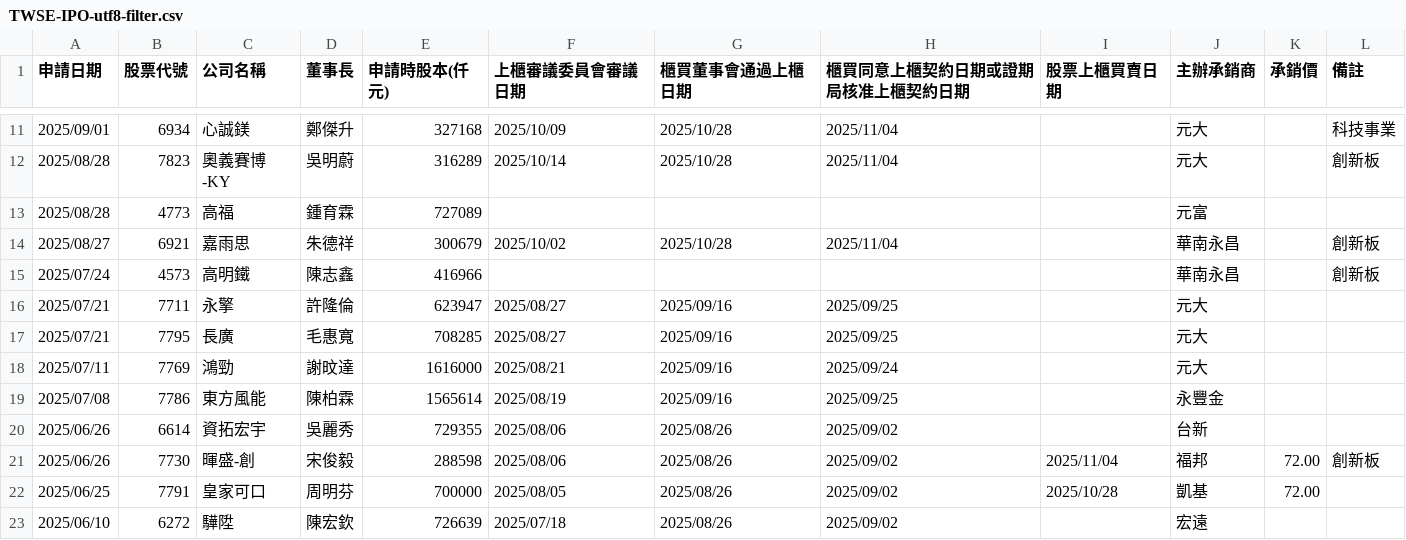
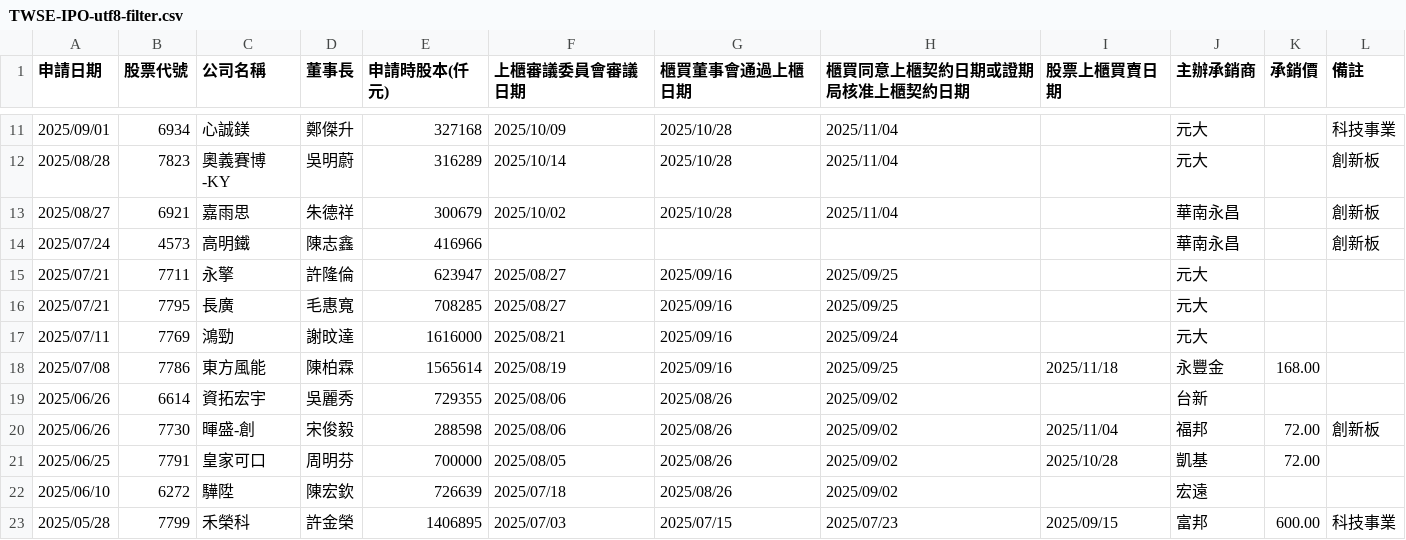
Before and after one commit to wenchiehlee/Selenium-Actions.IPO, a CSV file: TWSE-IPO-utf8-filter.csv, drawn as a sheet; only a part is shown, gaps mark what is left out; the shorter side is filled out with more unchanged rows.

```diff
--- a/TWSE-IPO-utf8-filter.csv
+++ b/TWSE-IPO-utf8-filter.csv
@@ -12,3 +12,2 @@
 "2025/08/28","7823","奧義賽博-KY","吳明蔚","316289","2025/10/14","2025/10/28","2025/11/04","","元大","","創新板"
-"2025/08/28","4773","高福","鍾育霖","727089","","","","","元富","",""
 "2025/08/27","6921","嘉雨思","朱德祥","300679","2025/10/02","2025/10/28","2025/11/04","","華南永昌","","創新板"
@@ -18,3 +17,3 @@
 "2025/07/11","7769","鴻勁","謝旼達","1616000","2025/08/21","2025/09/16","2025/09/24","","元大","",""
-"2025/07/08","7786","東方風能","陳柏霖","1565614","2025/08/19","2025/09/16","2025/09/25","","永豐金","",""
+"2025/07/08","7786","東方風能","陳柏霖","1565614","2025/08/19","2025/09/16","2025/09/25","2025/11/18","永豐金","168.00",""
 "2025/06/26","6614","資拓宏宇","吳麗秀","729355","2025/08/06","2025/08/26","2025/09/02","","台新","",""
```
Also changed, not shown: TWSE-IPO-utf8.csv, TWSE_TPEX-IPO-utf8-filter-sort-no-duplicate.csv, 12 other files.
